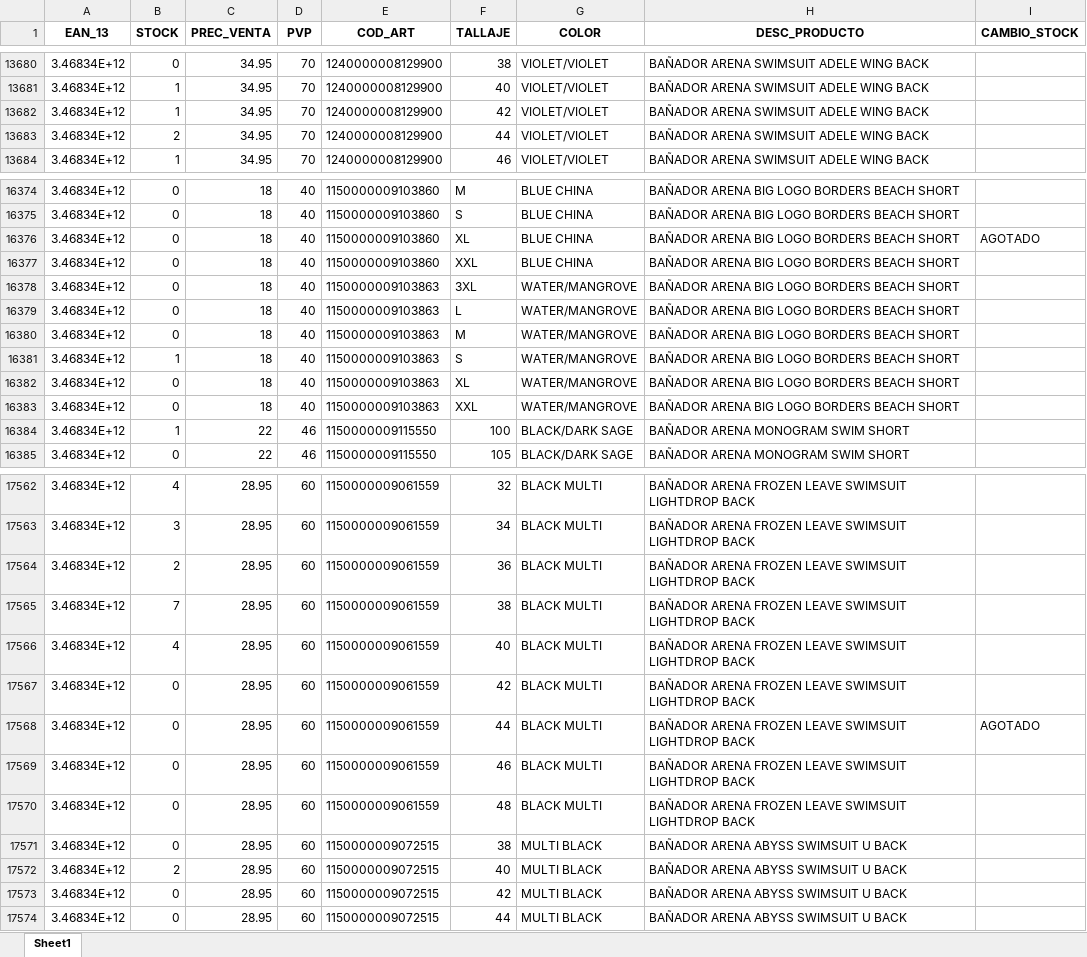
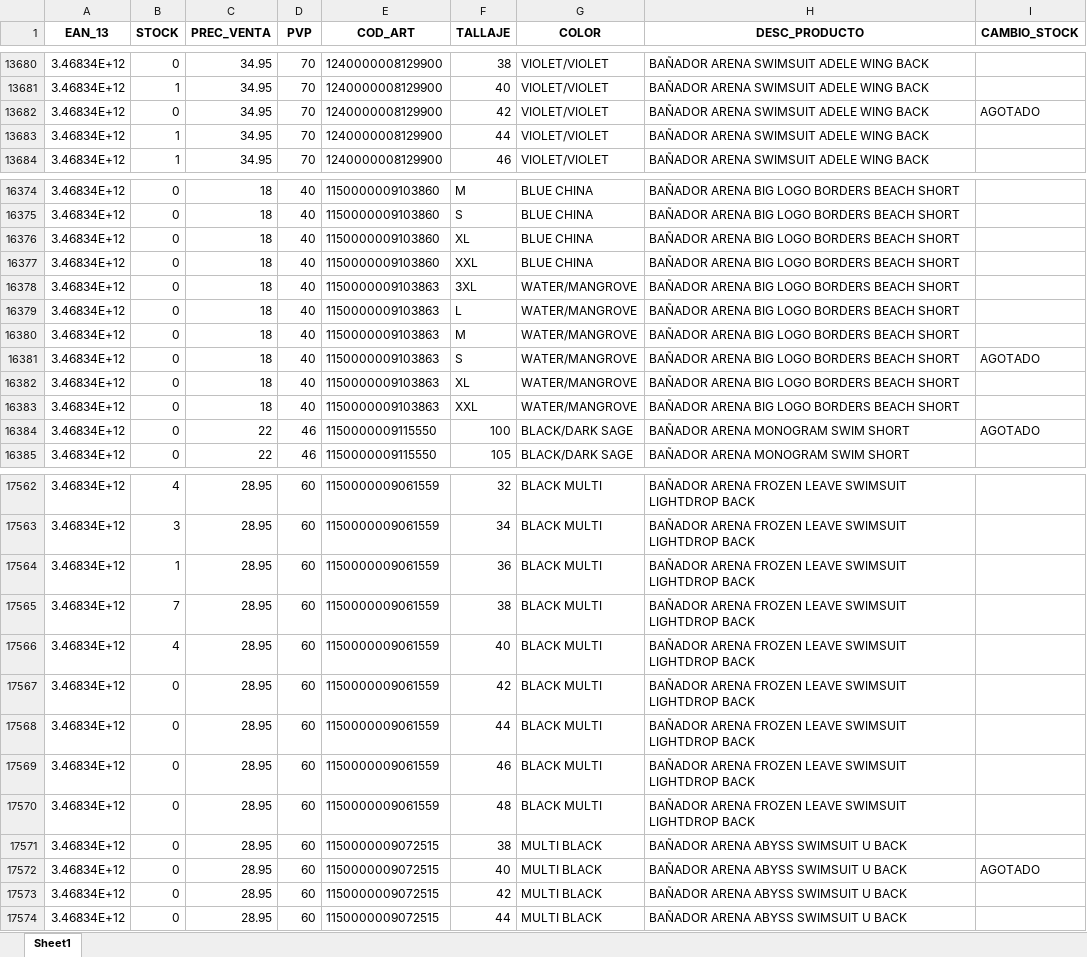
Before and after one commit to diazvjuanjo/stock_alert, an Excel workbook: stock_anterior.xlsx, sheet Sheet1, drawn as a sheet; only a part is shown, gaps mark what is left out; values as stored, in another font and other column widths than the file's, no borders; the diff covers the shown part only; the diff names each change by its address in the sheet, - before the commit and + after, or states it on an @@ line.

```diff
--- a/stock_anterior.xlsx (sheet Sheet1)
+++ b/stock_anterior.xlsx (sheet Sheet1)
-B13682 (STOCK): 1
+B13682 (STOCK): 0
-I13682 (CAMBIO_STOCK): (empty)
+I13682 (CAMBIO_STOCK): AGOTADO
-B13683 (STOCK): 2
+B13683 (STOCK): 1
-I16376 (CAMBIO_STOCK): AGOTADO
+I16376 (CAMBIO_STOCK): (empty)
-B16381 (STOCK): 1
+B16381 (STOCK): 0
-I16381 (CAMBIO_STOCK): (empty)
+I16381 (CAMBIO_STOCK): AGOTADO
-B16384 (STOCK): 1
+B16384 (STOCK): 0
-I16384 (CAMBIO_STOCK): (empty)
+I16384 (CAMBIO_STOCK): AGOTADO
-B17564 (STOCK): 2
+B17564 (STOCK): 1
-I17568 (CAMBIO_STOCK): AGOTADO
+I17568 (CAMBIO_STOCK): (empty)
-B17572 (STOCK): 2
+B17572 (STOCK): 0
-I17572 (CAMBIO_STOCK): (empty)
+I17572 (CAMBIO_STOCK): AGOTADO
```
Also changed, not shown: 58 edited cells elsewhere in this sheet.
